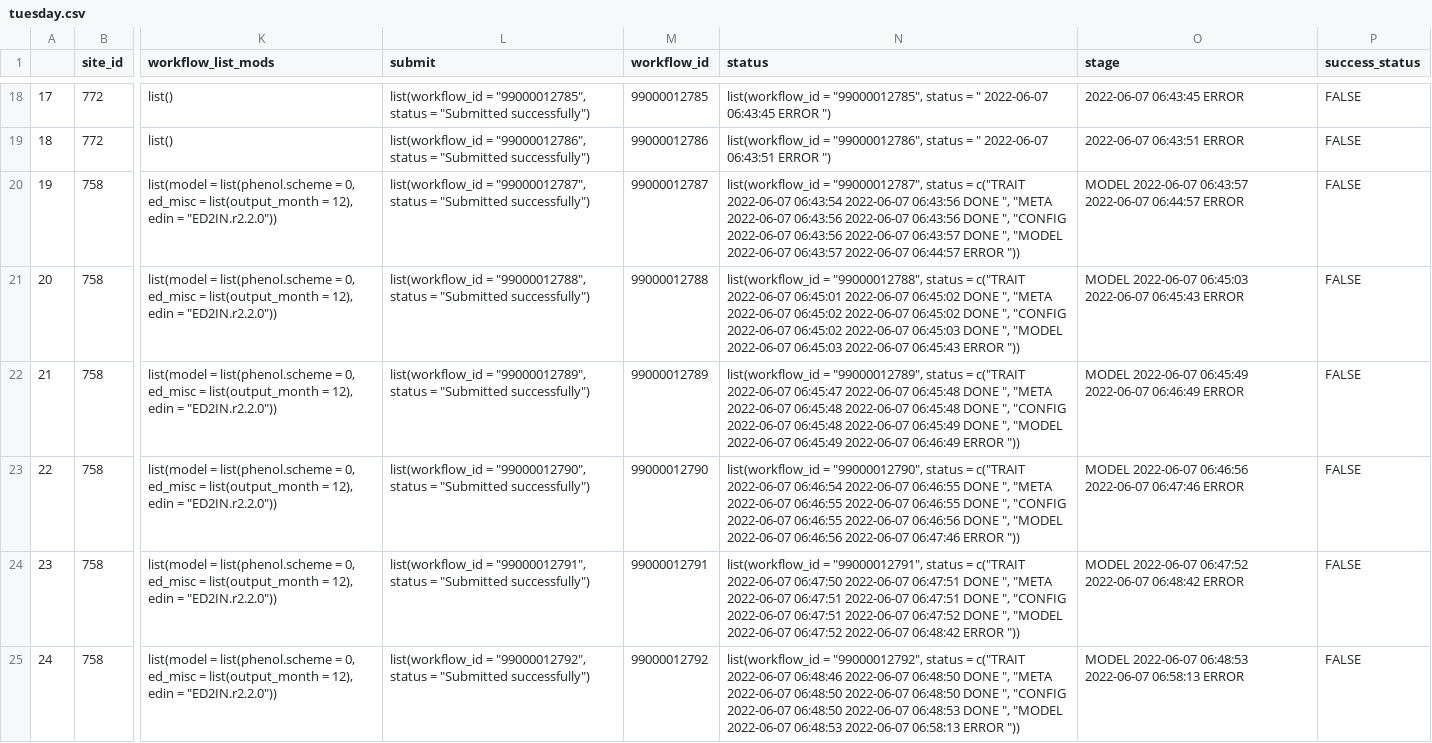
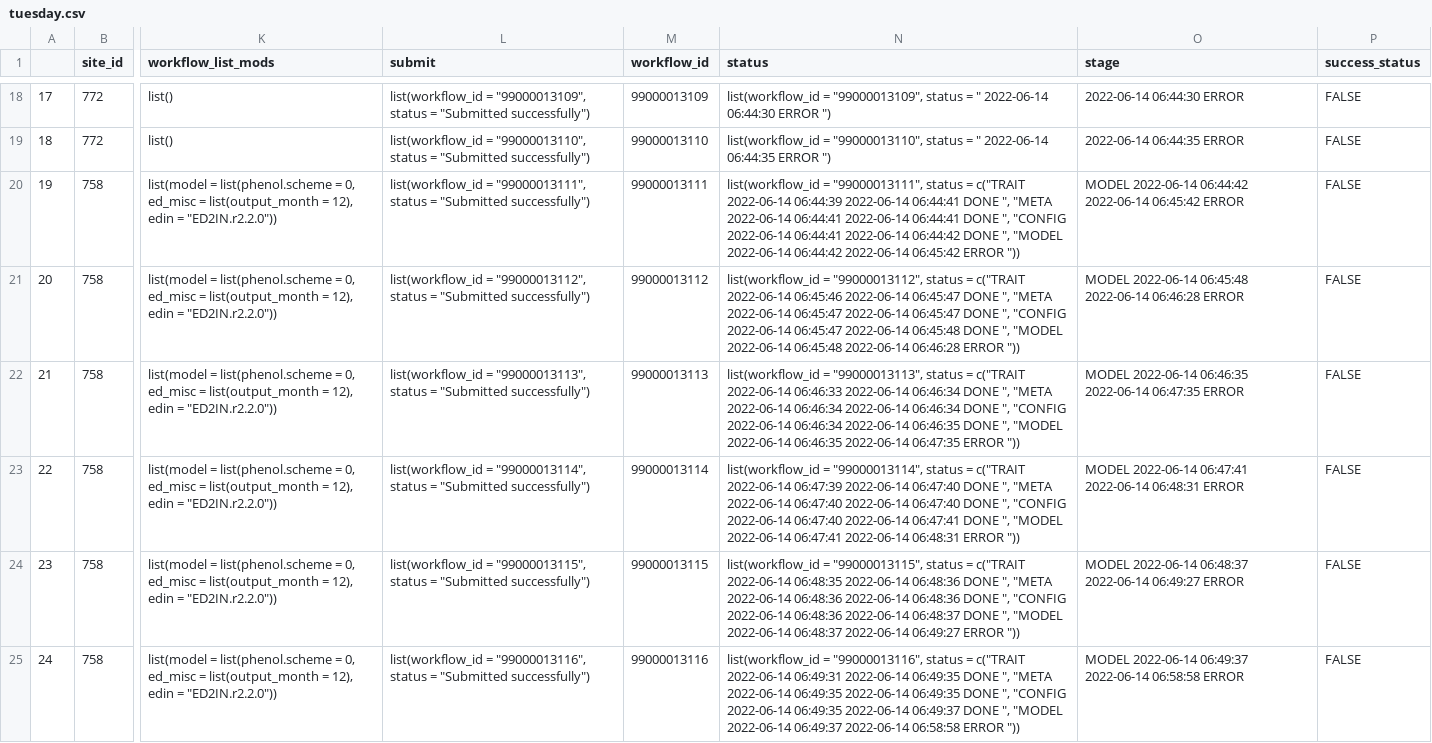
Before and after one commit to cryolune/pecan-status-board, a CSV file: data/tuesday.csv, drawn as a sheet; only a part is shown, gaps mark what is left out; the diff covers the shown part only; the diff names each change by its address in the sheet, - before the commit and + after, or states it on an @@ line.

```diff
--- a/data/tuesday.csv
+++ b/data/tuesday.csv
-L18 (submit): list(workflow_id = "99000012785", status =…
+L18 (submit): list(workflow_id = "99000013109", status =…
-M18 (workflow_id): 99000012785
+M18 (workflow_id): 99000013109
-N18 (status): list(workflow_id = "99000012785", status = " 2022-06-07 06:43:45 ERROR ")
+N18 (status): list(workflow_id = "99000013109", status = " 2022-06-14 06:44:30 ERROR ")
-O18 (stage): 2022-06-07 06:43:45 ERROR
+O18 (stage): 2022-06-14 06:44:30 ERROR
-L19 (submit): list(workflow_id = "99000012786", status =…
+L19 (submit): list(workflow_id = "99000013110", status =…
-M19 (workflow_id): 99000012786
+M19 (workflow_id): 99000013110
-N19 (status): list(workflow_id = "99000012786", status = " 2022-06-07 06:43:51 ERROR ")
+N19 (status): list(workflow_id = "99000013110", status = " 2022-06-14 06:44:35 ERROR ")
-O19 (stage): 2022-06-07 06:43:51 ERROR
+O19 (stage): 2022-06-14 06:44:35 ERROR
-L20 (submit): list(workflow_id = "99000012787", status =…
+L20 (submit): list(workflow_id = "99000013111", status =…
-M20 (workflow_id): 99000012787
+M20 (workflow_id): 99000013111
-N20 (status): list(workflow_id = "99000012787", status = c("TRAIT 2022-06-07 06:43:54 2022-06-07 06:43:56 DONE ", "META 2022-06-07 06:43:56 2022-06-07 06:43:56 DONE ", "CONFIG 2022-06-07 06:43:56 2022-06-07 06:43:57 DONE ", "MODEL 2022-06-07 06:43:57 2022-06-07 06:44:57 ERROR "))
+N20 (status): list(workflow_id = "99000013111", status = c("TRAIT 2022-06-14 06:44:39 2022-06-14 06:44:41 DONE ", "META 2022-06-14 06:44:41 2022-06-14 06:44:41 DONE ", "CONFIG 2022-06-14 06:44:41 2022-06-14 06:44:42 DONE ", "MODEL 2022-06-14 06:44:42 2022-06-14 06:45:42 ERROR "))
-O20 (stage): MODEL 2022-06-07 06:43:57 2022-06-07 06:44:57 ERROR
+O20 (stage): MODEL 2022-06-14 06:44:42 2022-06-14 06:45:42 ERROR
-L21 (submit): list(workflow_id = "99000012788", status =…
+L21 (submit): list(workflow_id = "99000013112", status =…
-M21 (workflow_id): 99000012788
+M21 (workflow_id): 99000013112
-N21 (status): list(workflow_id = "99000012788", status = c("TRAIT 2022-06-07 06:45:01 2022-06-07 06:45:02 DONE ", "META 2022-06-07 06:45:02 2022-06-07 06:45:02 DONE ", "CONFIG 2022-06-07 06:45:02 2022-06-07 06:45:03 DONE ", "MODEL 2022-06-07 06:45:03 2022-06-07 06:45:43 ERROR "))
+N21 (status): list(workflow_id = "99000013112", status = c("TRAIT 2022-06-14 06:45:46 2022-06-14 06:45:47 DONE ", "META 2022-06-14 06:45:47 2022-06-14 06:45:47 DONE ", "CONFIG 2022-06-14 06:45:47 2022-06-14 06:45:48 DONE ", "MODEL 2022-06-14 06:45:48 2022-06-14 06:46:28 ERROR "))
-O21 (stage): MODEL 2022-06-07 06:45:03 2022-06-07 06:45:43 ERROR
+O21 (stage): MODEL 2022-06-14 06:45:48 2022-06-14 06:46:28 ERROR
-L22 (submit): list(workflow_id = "99000012789", status =…
+L22 (submit): list(workflow_id = "99000013113", status =…
-M22 (workflow_id): 99000012789
+M22 (workflow_id): 99000013113
-N22 (status): list(workflow_id = "99000012789", status = c("TRAIT 2022-06-07 06:45:47 2022-06-07 06:45:48 DONE ", "META 2022-06-07 06:45:48 2022-06-07 06:45:48 DONE ", "CONFIG 2022-06-07 06:45:48 2022-06-07 06:45:49 DONE ", "MODEL 2022-06-07 06:45:49 2022-06-07 06:46:49 ERROR "))
+N22 (status): list(workflow_id = "99000013113", status = c("TRAIT 2022-06-14 06:46:33 2022-06-14 06:46:34 DONE ", "META 2022-06-14 06:46:34 2022-06-14 06:46:34 DONE ", "CONFIG 2022-06-14 06:46:34 2022-06-14 06:46:35 DONE ", "MODEL 2022-06-14 06:46:35 2022-06-14 06:47:35 ERROR "))
-O22 (stage): MODEL 2022-06-07 06:45:49 2022-06-07 06:46:49 ERROR
+O22 (stage): MODEL 2022-06-14 06:46:35 2022-06-14 06:47:35 ERROR
-L23 (submit): list(workflow_id = "99000012790", status =…
+L23 (submit): list(workflow_id = "99000013114", status =…
-M23 (workflow_id): 99000012790
+M23 (workflow_id): 99000013114
-N23 (status): list(workflow_id = "99000012790", status = c("TRAIT 2022-06-07 06:46:54 2022-06-07 06:46:55 DONE ", "META 2022-06-07 06:46:55 2022-06-07 06:46:55 DONE ", "CONFIG 2022-06-07 06:46:55 2022-06-07 06:46:56 DONE ", "MODEL 2022-06-07 06:46:56 2022-06-07 06:47:46 ERROR "))
+N23 (status): list(workflow_id = "99000013114", status = c("TRAIT 2022-06-14 06:47:39 2022-06-14 06:47:40 DONE ", "META 2022-06-14 06:47:40 2022-06-14 06:47:40 DONE ", "CONFIG 2022-06-14 06:47:40 2022-06-14 06:47:41 DONE ", "MODEL 2022-06-14 06:47:41 2022-06-14 06:48:31 ERROR "))
-O23 (stage): MODEL 2022-06-07 06:46:56 2022-06-07 06:47:46 ERROR
+O23 (stage): MODEL 2022-06-14 06:47:41 2022-06-14 06:48:31 ERROR
-L24 (submit): list(workflow_id = "99000012791", status =…
+L24 (submit): list(workflow_id = "99000013115", status =…
-M24 (workflow_id): 99000012791
+M24 (workflow_id): 99000013115
-N24 (status): list(workflow_id = "99000012791", status = c("TRAIT 2022-06-07 06:47:50 2022-06-07 06:47:51 DONE ", "META 2022-06-07 06:47:51 2022-06-07 06:47:51 DONE ", "CONFIG 2022-06-07 06:47:51 2022-06-07 06:47:52 DONE ", "MODEL 2022-06-07 06:47:52 2022-06-07 06:48:42 ERROR "))
+N24 (status): list(workflow_id = "99000013115", status = c("TRAIT 2022-06-14 06:48:35 2022-06-14 06:48:36 DONE ", "META 2022-06-14 06:48:36 2022-06-14 06:48:36 DONE ", "CONFIG 2022-06-14 06:48:36 2022-06-14 06:48:37 DONE ", "MODEL 2022-06-14 06:48:37 2022-06-14 06:49:27 ERROR "))
-O24 (stage): MODEL 2022-06-07 06:47:52 2022-06-07 06:48:42 ERROR
+O24 (stage): MODEL 2022-06-14 06:48:37 2022-06-14 06:49:27 ERROR
-L25 (submit): list(workflow_id = "99000012792", status =…
+L25 (submit): list(workflow_id = "99000013116", status =…
-M25 (workflow_id): 99000012792
+M25 (workflow_id): 99000013116
-N25 (status): list(workflow_id = "99000012792", status = c("TRAIT 2022-06-07 06:48:46 2022-06-07 06:48:50 DONE ", "META 2022-06-07 06:48:50 2022-06-07 06:48:50 DONE ", "CONFIG 2022-06-07 06:48:50 2022-06-07 06:48:53 DONE ", "MODEL 2022-06-07 06:48:53 2022-06-07 06:58:13 ERROR "))
+N25 (status): list(workflow_id = "99000013116", status = c("TRAIT 2022-06-14 06:49:31 2022-06-14 06:49:35 DONE ", "META 2022-06-14 06:49:35 2022-06-14 06:49:35 DONE ", "CONFIG 2022-06-14 06:49:35 2022-06-14 06:49:37 DONE ", "MODEL 2022-06-14 06:49:37 2022-06-14 06:58:58 ERROR "))
-O25 (stage): MODEL 2022-06-07 06:48:53 2022-06-07 06:58:13 ERROR
+O25 (stage): MODEL 2022-06-14 06:49:37 2022-06-14 06:58:58 ERROR
```
Also changed, not shown: 76 edited cells elsewhere in this file.
